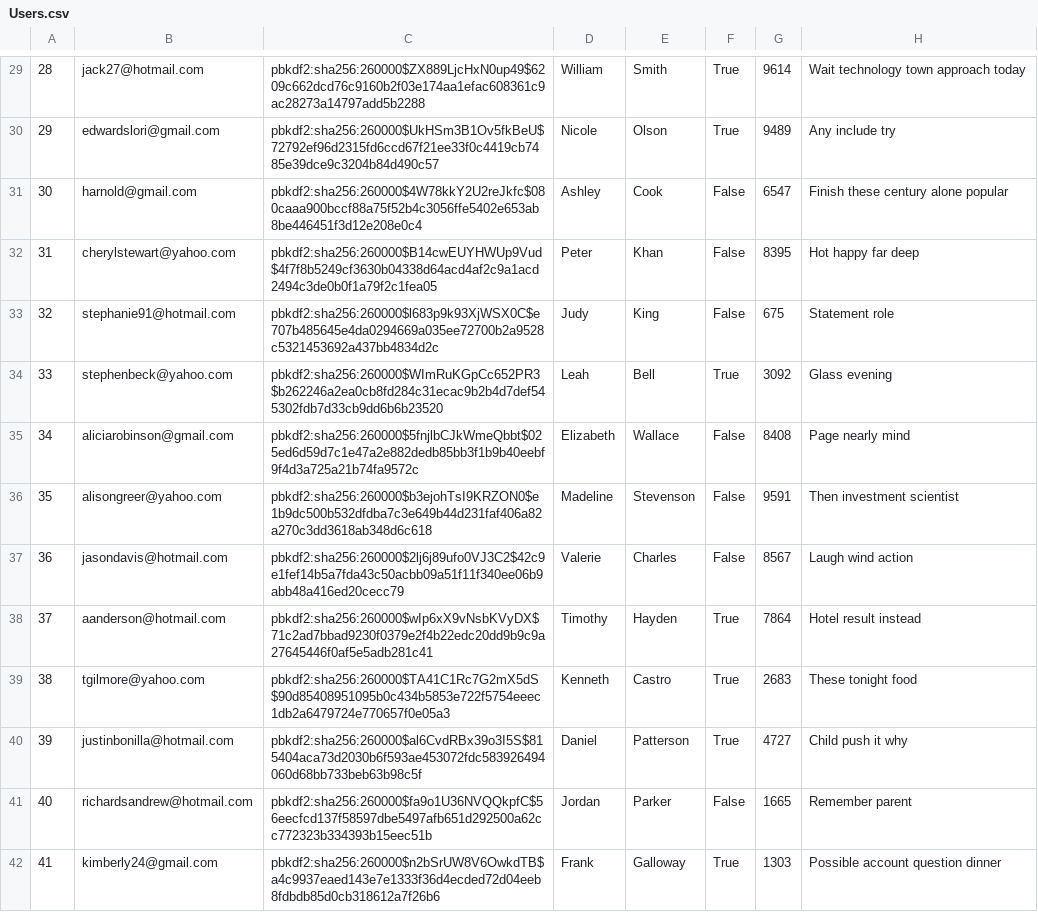
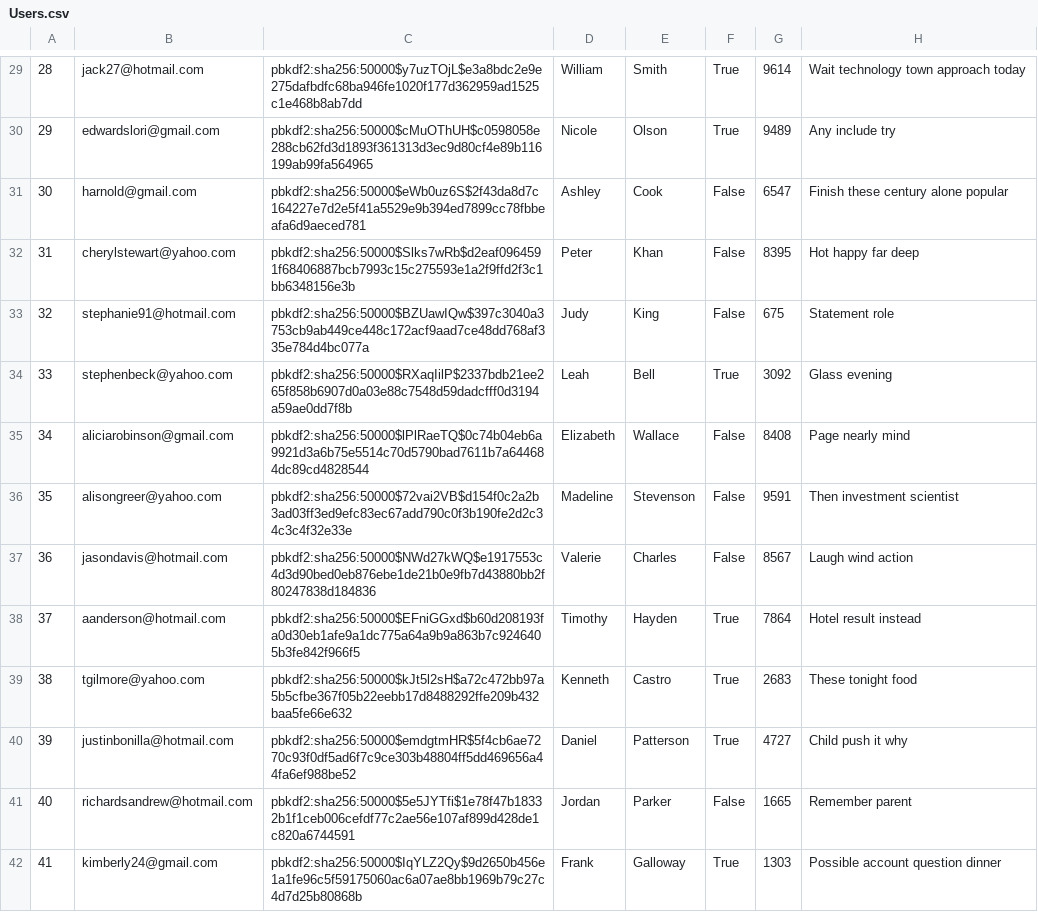
Before and after one commit to chanpark036/Mini-Amazon, a CSV file: db/generated/Users.csv, drawn as a sheet; only a part is shown, gaps mark what is left out; the diff covers the shown part only.

```diff
--- a/db/generated/Users.csv
+++ b/db/generated/Users.csv
@@ -29,14 +29,14 @@
-"28","jack27@hotmail.com","pbkdf2:sha256:260000$ZX889LjcHxN0up49$6209c662dcd76c9160b2f03e174aa1efac608361c9ac28273a14797add5b2288","William","Smith","True","9614","Wait technology town approach today"
-"29","edwardslori@gmail.com","pbkdf2:sha256:260000$UkHSm3B1Ov5fkBeU$72792ef96d2315fd6ccd67f21ee33f0c4419cb7485e39dce9c3204b84d490c57","Nicole","Olson","True","9489","Any include try"
-"30","harnold@gmail.com","pbkdf2:sha256:260000$4W78kkY2U2reJkfc$080caaa900bccf88a75f52b4c3056ffe5402e653ab8be446451f3d12e208e0c4","Ashley","Cook","False","6547","Finish these century alone popular"
-"31","cherylstewart@yahoo.com","pbkdf2:sha256:260000$B14cwEUYHWUp9Vud$4f7f8b5249cf3630b04338d64acd4af2c9a1acd2494c3de0b0f1a79f2c1fea05","Peter","Khan","False","8395","Hot happy far deep"
-"32","stephanie91@hotmail.com","pbkdf2:sha256:260000$l683p9k93XjWSX0C$e707b485645e4da0294669a035ee72700b2a9528c5321453692a437bb4834d2c","Judy","King","False","675","Statement role"
-"33","stephenbeck@yahoo.com","pbkdf2:sha256:260000$WImRuKGpCc652PR3$b262246a2ea0cb8fd284c31ecac9b2b4d7def545302fdb7d33cb9dd6b6b23520","Leah","Bell","True","3092","Glass evening"
-"34","aliciarobinson@gmail.com","pbkdf2:sha256:260000$5fnjlbCJkWmeQbbt$025ed6d59d7c1e47a2e882dedb85bb3f1b9b40eebf9f4d3a725a21b74fa9572c","Elizabeth","Wallace","False","8408","Page nearly mind"
-"35","alisongreer@yahoo.com","pbkdf2:sha256:260000$b3ejohTsI9KRZON0$e1b9dc500b532dfdba7c3e649b44d231faf406a82a270c3dd3618ab348d6c618","Madeline","Stevenson","False","9591","Then investment scientist"
-"36","jasondavis@hotmail.com","pbkdf2:sha256:260000$2lj6j89ufo0VJ3C2$42c9e1fef14b5a7fda43c50acbb09a51f11f340ee06b9abb48a416ed20cecc79","Valerie","Charles","False","8567","Laugh wind action"
-"37","aanderson@hotmail.com","pbkdf2:sha256:260000$wIp6xX9vNsbKVyDX$71c2ad7bbad9230f0379e2f4b22edc20dd9b9c9a27645446f0af5e5adb281c41","Timothy","Hayden","True","7864","Hotel result instead"
-"38","tgilmore@yahoo.com","pbkdf2:sha256:260000$TA41C1Rc7G2mX5dS$90d85408951095b0c434b5853e722f5754eeec1db2a6479724e770657f0e05a3","Kenneth","Castro","True","2683","These tonight food"
-"39","justinbonilla@hotmail.com","pbkdf2:sha256:260000$al6CvdRBx39o3I5S$815404aca73d2030b6f593ae453072fdc583926494060d68bb733beb63b98c5f","Daniel","Patterson","True","4727","Child push it why"
-"40","richardsandrew@hotmail.com","pbkdf2:sha256:260000$fa9o1U36NVQQkpfC$56eecfcd137f58597dbe5497afb651d292500a62cc772323b334393b15eec51b","Jordan","Parker","False","1665","Remember parent"
-"41","kimberly24@gmail.com","pbkdf2:sha256:260000$n2bSrUW8V6OwkdTB$a4c9937eaed143e7e1333f36d4ecded72d04eeb8fdbdb85d0cb318612a7f26b6","Frank","Galloway","True","1303","Possible account question dinner"
+"28","jack27@hotmail.com","pbkdf2:sha256:50000$y7uzTOjL$e3a8bdc2e9e275dafbdfc68ba946fe1020f177d362959ad1525c1e468b8ab7dd","William","Smith","True","9614","Wait technology town approach today"
+"29","edwardslori@gmail.com","pbkdf2:sha256:50000$cMuOThUH$c0598058e288cb62fd3d1893f361313d3ec9d80cf4e89b116199ab99fa564965","Nicole","Olson","True","9489","Any include try"
+"30","harnold@gmail.com","pbkdf2:sha256:50000$eWb0uz6S$2f43da8d7c164227e7d2e5f41a5529e9b394ed7899cc78fbbeafa6d9aeced781","Ashley","Cook","False","6547","Finish these century alone popular"
+"31","cherylstewart@yahoo.com","pbkdf2:sha256:50000$Slks7wRb$d2eaf0964591f68406887bcb7993c15c275593e1a2f9ffd2f3c1bb6348156e3b","Peter","Khan","False","8395","Hot happy far deep"
+"32","stephanie91@hotmail.com","pbkdf2:sha256:50000$BZUawIQw$397c3040a3753cb9ab449ce448c172acf9aad7ce48dd768af335e784d4bc077a","Judy","King","False","675","Statement role"
+"33","stephenbeck@yahoo.com","pbkdf2:sha256:50000$RXaqIilP$2337bdb21ee265f858b6907d0a03e88c7548d59dadcfff0d3194a59ae0dd7f8b","Leah","Bell","True","3092","Glass evening"
+"34","aliciarobinson@gmail.com","pbkdf2:sha256:50000$lPlRaeTQ$0c74b04eb6a9921d3a6b75e5514c70d5790bad7611b7a644684dc89cd4828544","Elizabeth","Wallace","False","8408","Page nearly mind"
+"35","alisongreer@yahoo.com","pbkdf2:sha256:50000$72vai2VB$d154f0c2a2b3ad03ff3ed9efc83ec67add790c0f3b190fe2d2c34c3c4f32e33e","Madeline","Stevenson","False","9591","Then investment scientist"
+"36","jasondavis@hotmail.com","pbkdf2:sha256:50000$NWd27kWQ$e1917553c4d3d90bed0eb876ebe1de21b0e9fb7d43880bb2f80247838d184836","Valerie","Charles","False","8567","Laugh wind action"
+"37","aanderson@hotmail.com","pbkdf2:sha256:50000$EFniGGxd$b60d208193fa0d30eb1afe9a1dc775a64a9b9a863b7c9246405b3fe842f966f5","Timothy","Hayden","True","7864","Hotel result instead"
+"38","tgilmore@yahoo.com","pbkdf2:sha256:50000$kJt5l2sH$a72c472bb97a5b5cfbe367f05b22eebb17d8488292ffe209b432baa5fe66e632","Kenneth","Castro","True","2683","These tonight food"
+"39","justinbonilla@hotmail.com","pbkdf2:sha256:50000$emdgtmHR$5f4cb6ae7270c93f0df5ad6f7c9ce303b48804ff5dd469656a44fa6ef988be52","Daniel","Patterson","True","4727","Child push it why"
+"40","richardsandrew@hotmail.com","pbkdf2:sha256:50000$5e5JYTfi$1e78f47b18332b1f1ceb006cefdf77c2ae56e107af899d428de1c820a6744591","Jordan","Parker","False","1665","Remember parent"
+"41","kimberly24@gmail.com","pbkdf2:sha256:50000$IqYLZ2Qy$9d2650b456e1a1fe96c5f59175060ac6a07ae8bb1969b79c27c4d7d25b80868b","Frank","Galloway","True","1303","Possible account question dinner"
```
Also changed, not shown: 86 edited cells elsewhere in this file, 5 other files.
